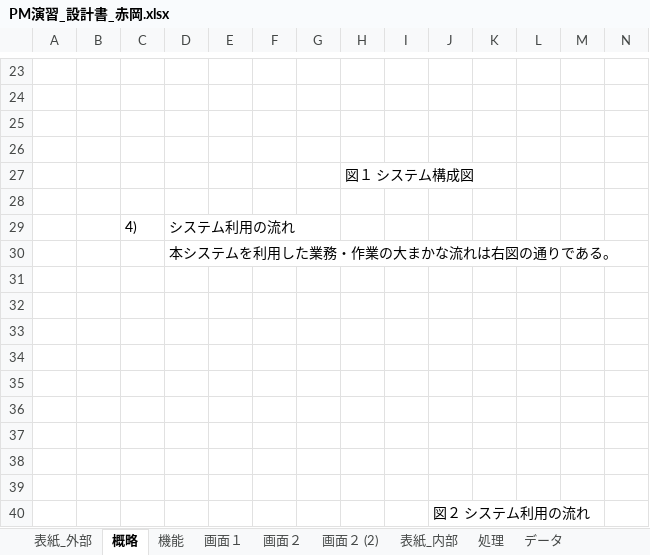
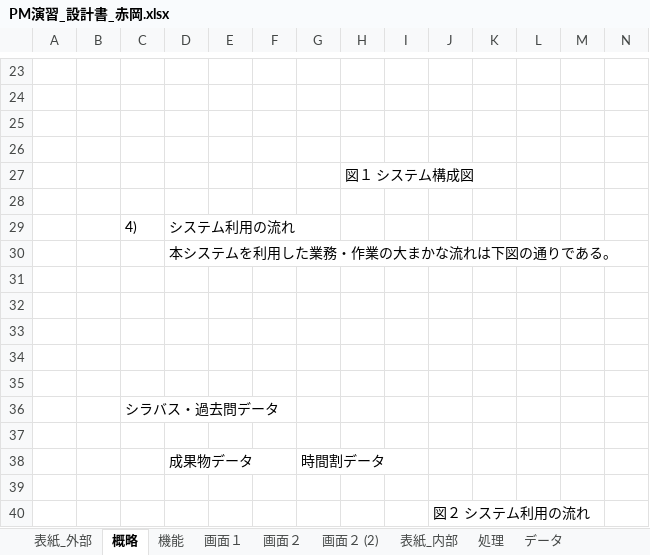
Before and after one commit to kazukiyoshida96/PM-, an Excel workbook: 完成体を入れろ/PM演習_設計書_赤岡.xlsx, sheet 概略, drawn as a sheet; only a part is shown, gaps mark what is left out; values as stored, in another font and other column widths than the file's, no borders; charts and pictures not drawn; removed rows and columns are numbered as before the commit, all else as after; rows hold the shown columns only; the diff names each change by its address in the sheet, - before the commit and + after, or states it on an @@ line.

```diff
--- a/完成体を入れろ/PM演習_設計書_赤岡.xlsx (sheet 概略)
+++ b/完成体を入れろ/PM演習_設計書_赤岡.xlsx (sheet 概略)
-D30: 本システムを利用した業務・作業の大まかな流れは右図の通りである。
+D30: 本システムを利用した業務・作業の大まかな流れは下図の通りである。
+row 36:  |  | シラバス・過去問データ
-row 38: (empty)
+row 38:  |  |  | 成果物データ |  |  | 時間割データ
-row 38: (empty)
```
Also changed, not shown: sheet データ, charts or pictures.
